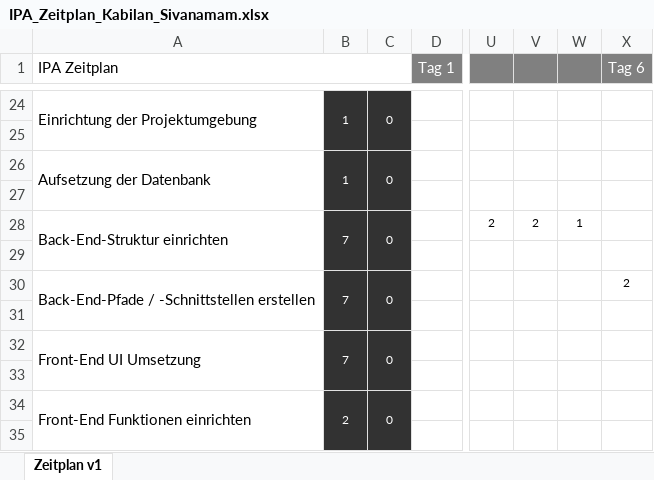
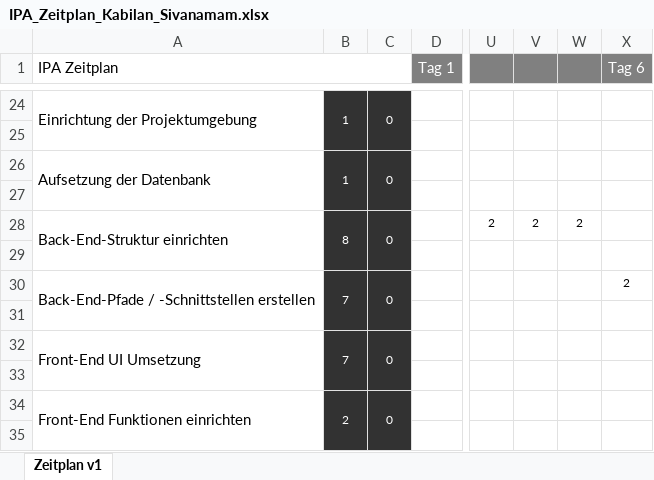
Before and after one commit to in17sika/IPA2020, an Excel workbook: 02_zeitplan/IPA_Zeitplan_Kabilan_Sivanamam.xlsx, sheet Zeitplan v1, drawn as a sheet; only a part is shown, gaps mark what is left out; values as stored, in another font and other column widths than the file's, no borders; charts and pictures and conditional formats not drawn; the diff covers the shown part only; the diff names each change by its address in the sheet, - before the commit and + after, or states it on an @@ line.

```diff
--- a/02_zeitplan/IPA_Zeitplan_Kabilan_Sivanamam.xlsx (sheet Zeitplan v1)
+++ b/02_zeitplan/IPA_Zeitplan_Kabilan_Sivanamam.xlsx (sheet Zeitplan v1)
-B28: 7
+B28: 8
-W28: 1
+W28: 2
```
Also changed, not shown: 1 added row, 1 removed row, 27 edited cells and merged cells elsewhere in this sheet, charts or pictures, 1 other file.
